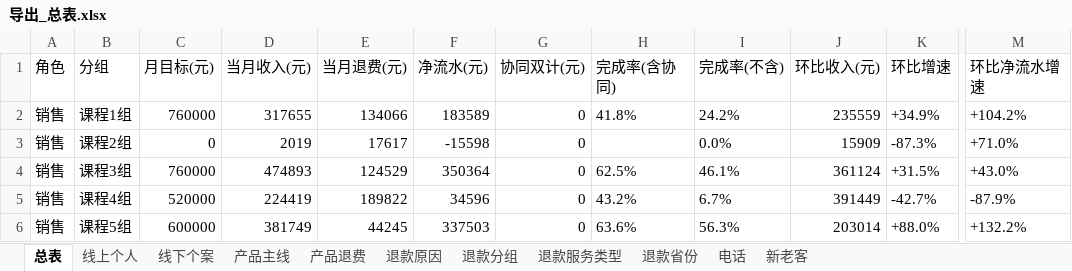
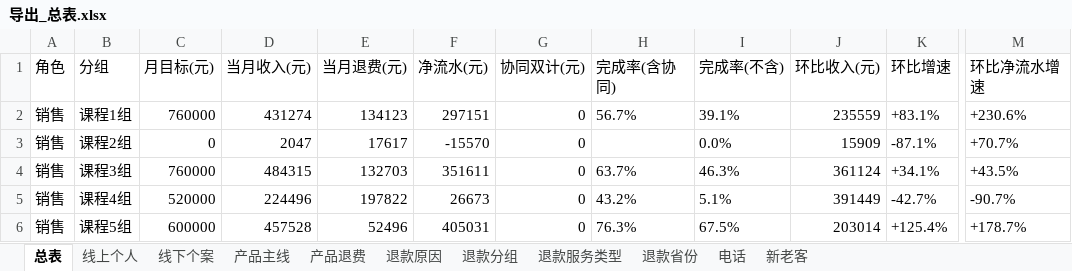
Before and after one commit to fannyqian/my-dashbord-for-guanxin, an Excel workbook: 导出_总表.xlsx, sheet 总表, drawn as a sheet; only a part is shown, gaps mark what is left out; values as stored, in another font and other column widths than the file's, no borders; the diff covers the shown part only; the diff names each change by its address in the sheet, - before the commit and + after, or states it on an @@ line.

```diff
--- a/导出_总表.xlsx (sheet 总表)
+++ b/导出_总表.xlsx (sheet 总表)
-D2 (当月收入(元)): 317655
+D2 (当月收入(元)): 431274
-E2 (当月退费(元)): 134066
+E2 (当月退费(元)): 134123
-F2 (净流水(元)): 183589
+F2 (净流水(元)): 297151
-H2 (完成率(含协同)): 41.8%
+H2 (完成率(含协同)): 56.7%
-I2 (完成率(不含)): 24.2%
+I2 (完成率(不含)): 39.1%
-K2 (环比增速): +34.9%
+K2 (环比增速): +83.1%
-M2 (环比净流水增速): +104.2%
+M2 (环比净流水增速): +230.6%
-D3 (当月收入(元)): 2019
+D3 (当月收入(元)): 2047
-F3 (净流水(元)): -15598
+F3 (净流水(元)): -15570
-K3 (环比增速): -87.3%
+K3 (环比增速): -87.1%
-M3 (环比净流水增速): +71.0%
+M3 (环比净流水增速): +70.7%
-D4 (当月收入(元)): 474893
+D4 (当月收入(元)): 484315
-E4 (当月退费(元)): 124529
+E4 (当月退费(元)): 132703
-F4 (净流水(元)): 350364
+F4 (净流水(元)): 351611
-H4 (完成率(含协同)): 62.5%
+H4 (完成率(含协同)): 63.7%
-I4 (完成率(不含)): 46.1%
+I4 (完成率(不含)): 46.3%
-K4 (环比增速): +31.5%
+K4 (环比增速): +34.1%
-M4 (环比净流水增速): +43.0%
+M4 (环比净流水增速): +43.5%
-D5 (当月收入(元)): 224419
+D5 (当月收入(元)): 224496
-E5 (当月退费(元)): 189822
+E5 (当月退费(元)): 197822
-F5 (净流水(元)): 34596
+F5 (净流水(元)): 26673
-I5 (完成率(不含)): 6.7%
+I5 (完成率(不含)): 5.1%
-M5 (环比净流水增速): -87.9%
+M5 (环比净流水增速): -90.7%
-D6 (当月收入(元)): 381749
+D6 (当月收入(元)): 457528
-E6 (当月退费(元)): 44245
+E6 (当月退费(元)): 52496
-F6 (净流水(元)): 337503
+F6 (净流水(元)): 405031
-H6 (完成率(含协同)): 63.6%
+H6 (完成率(含协同)): 76.3%
-I6 (完成率(不含)): 56.3%
+I6 (完成率(不含)): 67.5%
-K6 (环比增速): +88.0%
+K6 (环比增速): +125.4%
-M6 (环比净流水增速): +132.2%
+M6 (环比净流水增速): +178.7%
```
Also changed, not shown: 127 edited cells elsewhere in this sheet, sheet 退款分组, sheet 产品主线, sheet 线上个人, sheet 线下个案, sheet 新老客, sheet 退款省份, 4 more sheets, 产品分析_导出.xlsx, 导出_按分组.xlsx, 5 other files.
